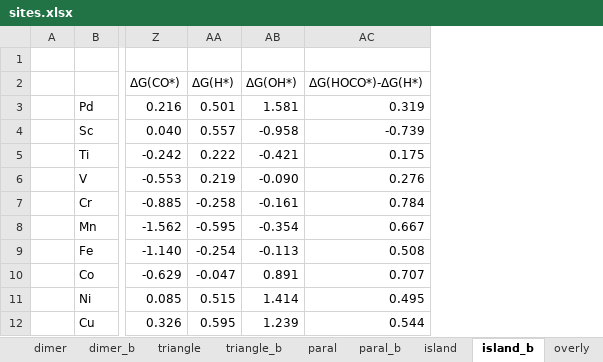
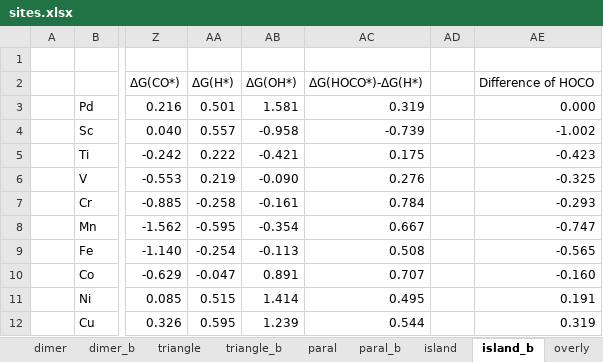
Before and after one commit to changzhiai/PlotPackage, an Excel workbook: plotpackage/myproject/version3/sites.xlsx, sheet island_b, drawn as a sheet; only a part is shown, gaps mark what is left out; values as stored, in another font and other column widths than the file's, no borders; the diff names each change by its address in the sheet, - before the commit and + after, or states it on an @@ line.

```diff
--- a/plotpackage/myproject/version3/sites.xlsx (sheet island_b)
+++ b/plotpackage/myproject/version3/sites.xlsx (sheet island_b)
+column AD, empty
+column AE, rows 2-12: Difference of HOCO | 0.000 | -1.002 | -0.423 | -0.325 | -0.293 | -0.747 | -0.565 | -0.160 | 0.191 | 0.319
```
Also changed, not shown: sheet overly_b, sheet single_b, sheet dimer_b, sheet triangle_b, sheet paral_b, 5 other files.
